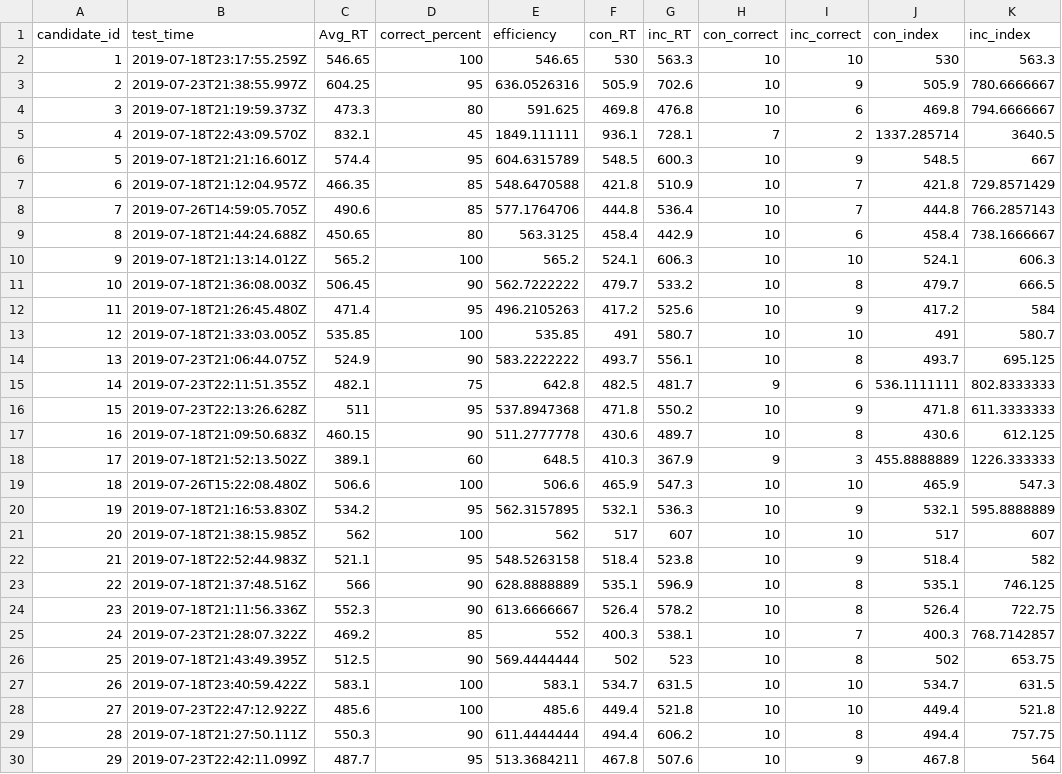
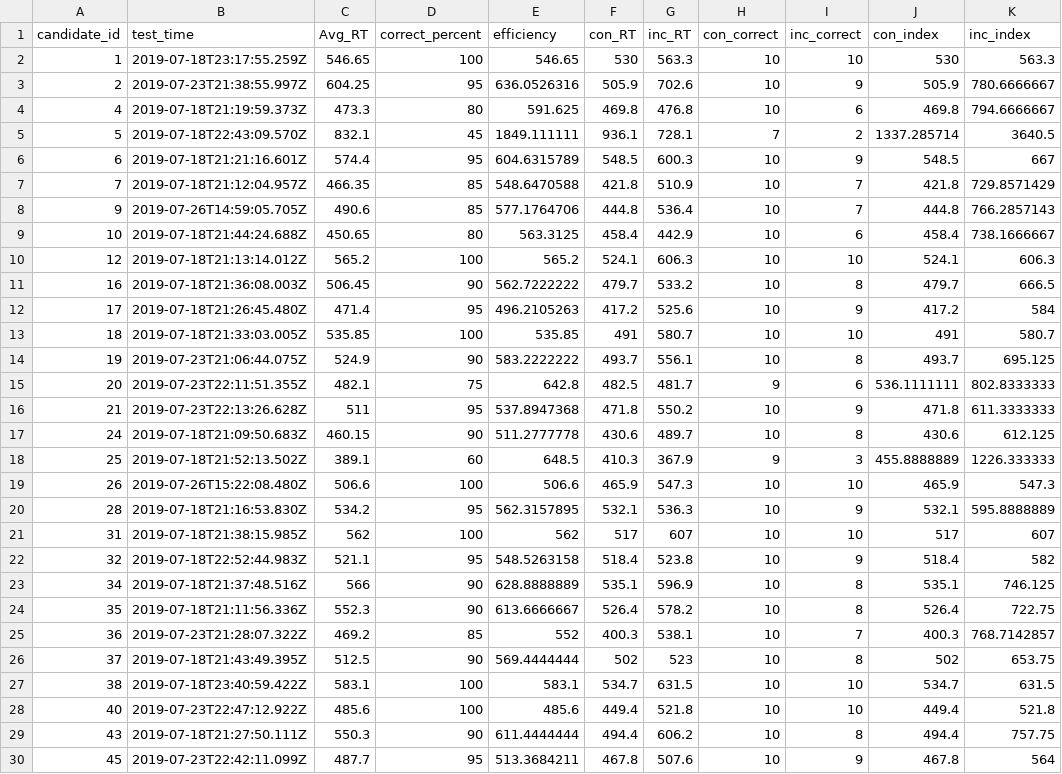
Before and after one commit to UTC-SCAL/SportInjuryPrediction, a CSV file: Data/Query Results During Season.csv, drawn as a sheet; only a part is shown; the diff covers the shown part only; the diff names each change by its address in the sheet, - before the commit and + after, or states it on an @@ line.

Commit message:
Reset the candidate_id values to reflect their original values.

```diff
--- a/Data/Query Results During Season.csv
+++ b/Data/Query Results During Season.csv
-A4 (candidate_id): 3
+A4 (candidate_id): 4
-A5 (candidate_id): 4
+A5 (candidate_id): 5
-A6 (candidate_id): 5
+A6 (candidate_id): 6
-A7 (candidate_id): 6
+A7 (candidate_id): 7
-A8 (candidate_id): 7
+A8 (candidate_id): 9
-A9 (candidate_id): 8
+A9 (candidate_id): 10
-A10 (candidate_id): 9
+A10 (candidate_id): 12
-A11 (candidate_id): 10
+A11 (candidate_id): 16
-A12 (candidate_id): 11
+A12 (candidate_id): 17
-A13 (candidate_id): 12
+A13 (candidate_id): 18
-A14 (candidate_id): 13
+A14 (candidate_id): 19
-A15 (candidate_id): 14
+A15 (candidate_id): 20
-A16 (candidate_id): 15
+A16 (candidate_id): 21
-A17 (candidate_id): 16
+A17 (candidate_id): 24
-A18 (candidate_id): 17
+A18 (candidate_id): 25
-A19 (candidate_id): 18
+A19 (candidate_id): 26
-A20 (candidate_id): 19
+A20 (candidate_id): 28
-A21 (candidate_id): 20
+A21 (candidate_id): 31
-A22 (candidate_id): 21
+A22 (candidate_id): 32
-A23 (candidate_id): 22
+A23 (candidate_id): 34
-A24 (candidate_id): 23
+A24 (candidate_id): 35
-A25 (candidate_id): 24
+A25 (candidate_id): 36
-A26 (candidate_id): 25
+A26 (candidate_id): 37
-A27 (candidate_id): 26
+A27 (candidate_id): 38
-A28 (candidate_id): 27
+A28 (candidate_id): 40
-A29 (candidate_id): 28
+A29 (candidate_id): 43
-A30 (candidate_id): 29
+A30 (candidate_id): 45
```
Also changed, not shown: 4 edited cells elsewhere in this file, Data/Query Results Pre Season.csv, 6 other files.
